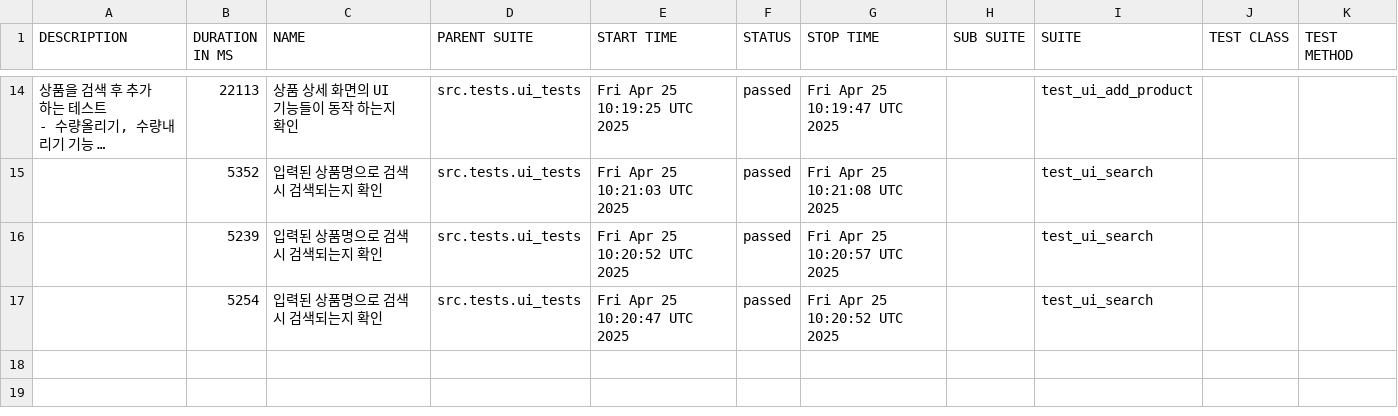
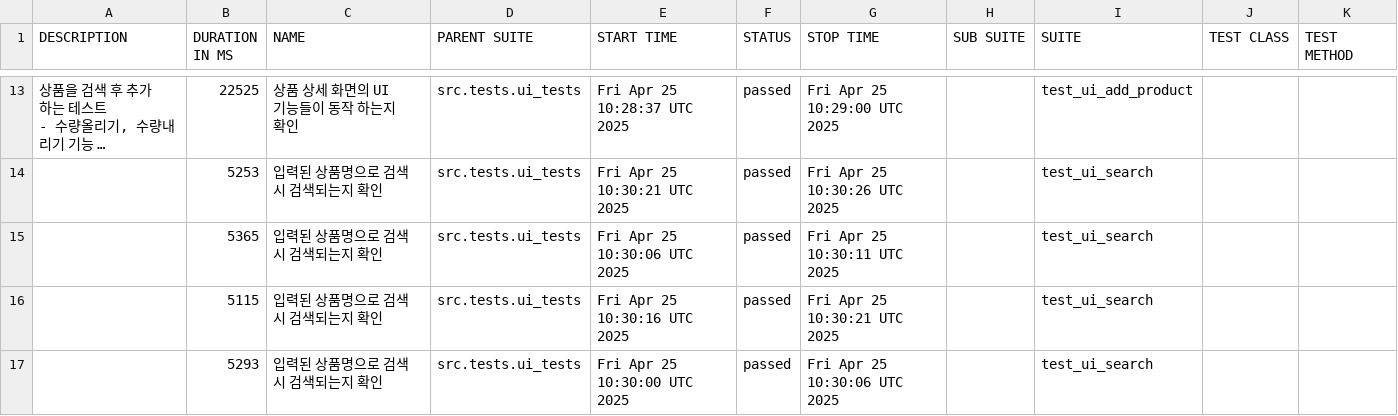
Before and after one commit to yoplekiller/QATEST, a CSV file: allure-report/data/suites.csv, drawn as a sheet; only a part is shown, gaps mark what is left out; long unchanged cells end in …; addresses are those after the commit; the diff covers the shown part only; the diff names each change by its address in the sheet, - before the commit and + after, or states it on an @@ line.

```diff
--- a/allure-report/data/suites.csv
+++ b/allure-report/data/suites.csv
-B13 (DURATION IN MS): 22113
+B13 (DURATION IN MS): 22525
-E13 (START TIME): Fri Apr 25 10:19:25 UTC 2025
+E13 (START TIME): Fri Apr 25 10:28:37 UTC 2025
-G13 (STOP TIME): Fri Apr 25 10:19:47 UTC 2025
+G13 (STOP TIME): Fri Apr 25 10:29:00 UTC 2025
-B14 (DURATION IN MS): 5352
+B14 (DURATION IN MS): 5253
-E14 (START TIME): Fri Apr 25 10:21:03 UTC 2025
+E14 (START TIME): Fri Apr 25 10:30:21 UTC 2025
-G14 (STOP TIME): Fri Apr 25 10:21:08 UTC 2025
+G14 (STOP TIME): Fri Apr 25 10:30:26 UTC 2025
-B15 (DURATION IN MS): 5239
+B15 (DURATION IN MS): 5365
-E15 (START TIME): Fri Apr 25 10:20:52 UTC 2025
+E15 (START TIME): Fri Apr 25 10:30:06 UTC 2025
-G15 (STOP TIME): Fri Apr 25 10:20:57 UTC 2025
+G15 (STOP TIME): Fri Apr 25 10:30:11 UTC 2025
-B16 (DURATION IN MS): 5254
+B16 (DURATION IN MS): 5115
-E16 (START TIME): Fri Apr 25 10:20:47 UTC 2025
+E16 (START TIME): Fri Apr 25 10:30:16 UTC 2025
-G16 (STOP TIME): Fri Apr 25 10:20:52 UTC 2025
+G16 (STOP TIME): Fri Apr 25 10:30:21 UTC 2025
+row 17:  | 5293 | 입력된 상품명으로 검색 시 검색되는지 확인 | src.tests.ui_tests | Fri Apr 25 10:30:00 UTC 2025 | passed | Fri Apr 25 10:30:06 UTC 2025 |  | test_ui_search
```
Also changed, not shown: 3 added rows, 4 removed rows and 26 edited cells elsewhere in this file, allure-report/data/behaviors.csv, 53 other files.
